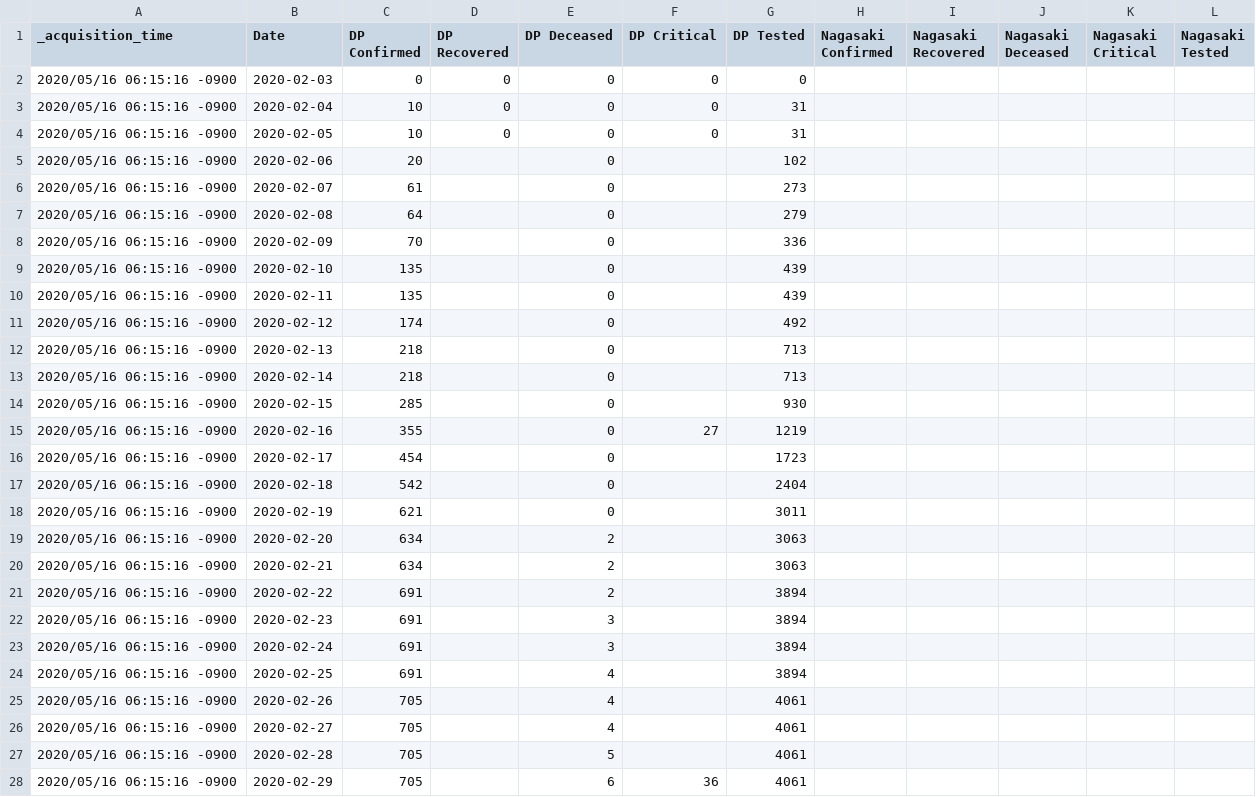
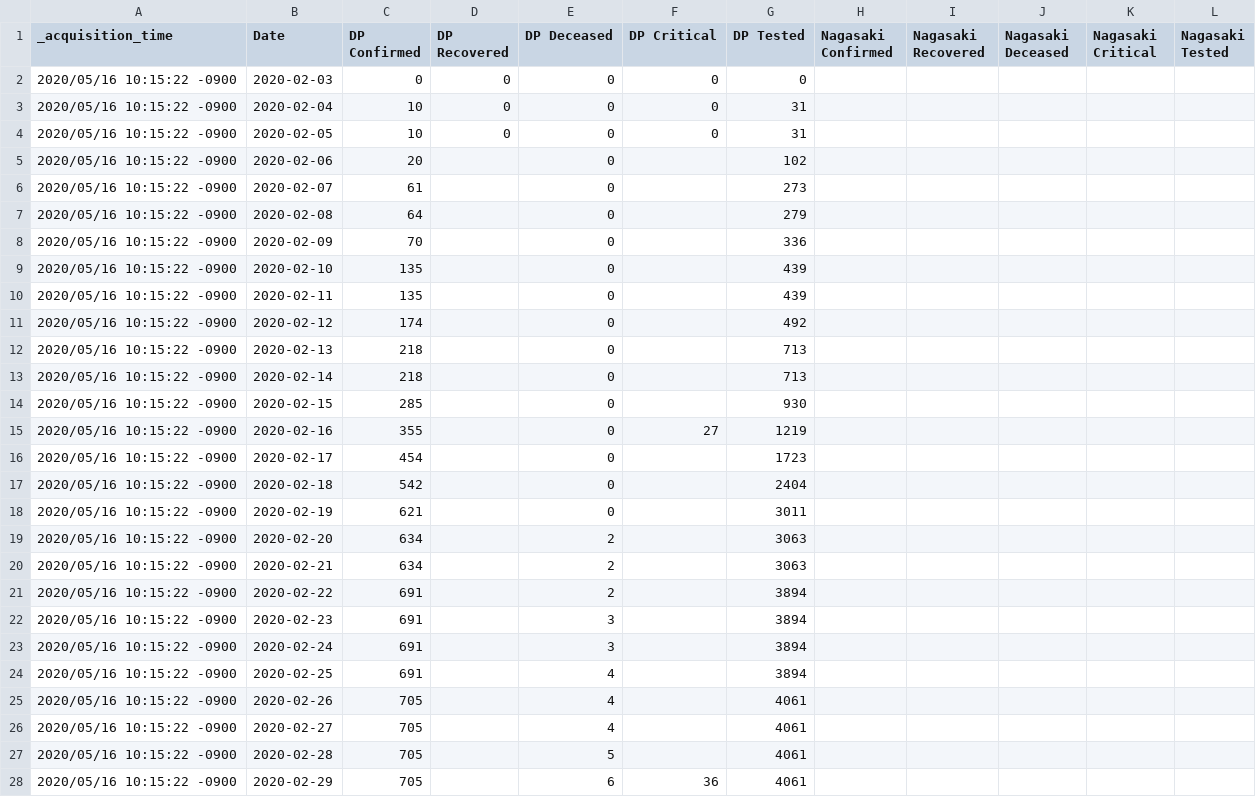
Before and after one commit to s-yamano/Splunk-COVID19-Japan, a CSV file: covid19-japan/lookups/Cruise_Sum_By_Day.csv, drawn as a sheet; only a part is shown; the diff covers the shown part only.

Commit message:
update-lookups:20200516111501

```diff
--- a/covid19-japan/lookups/Cruise_Sum_By_Day.csv
+++ b/covid19-japan/lookups/Cruise_Sum_By_Day.csv
@@ -1,28 +1,28 @@
 "_acquisition_time","Date","DP Confirmed","DP Recovered","DP Deceased","DP Critical","DP Tested","Nagasaki Confirmed","Nagasaki Recovered","Nagasaki Deceased","Nagasaki Critical","Nagasaki Tested"
-"2020/05/16 06:15:16 -0900","2020-02-03","0","0","0","0","0","","","","",""
-"2020/05/16 06:15:16 -0900","2020-02-04","10","0","0","0","31","","","","",""
-"2020/05/16 06:15:16 -0900","2020-02-05","10","0","0","0","31","","","","",""
-"2020/05/16 06:15:16 -0900","2020-02-06","20","","0","","102","","","","",""
-"2020/05/16 06:15:16 -0900","2020-02-07","61","","0","","273","","","","",""
-"2020/05/16 06:15:16 -0900","2020-02-08","64","","0","","279","","","","",""
-"2020/05/16 06:15:16 -0900","2020-02-09","70","","0","","336","","","","",""
-"2020/05/16 06:15:16 -0900","2020-02-10","135","","0","","439","","","","",""
-"2020/05/16 06:15:16 -0900","2020-02-11","135","","0","","439","","","","",""
-"2020/05/16 06:15:16 -0900","2020-02-12","174","","0","","492","","","","",""
-"2020/05/16 06:15:16 -0900","2020-02-13","218","","0","","713","","","","",""
-"2020/05/16 06:15:16 -0900","2020-02-14","218","","0","","713","","","","",""
-"2020/05/16 06:15:16 -0900","2020-02-15","285","","0","","930","","","","",""
-"2020/05/16 06:15:16 -0900","2020-02-16","355","","0","27","1219","","","","",""
-"2020/05/16 06:15:16 -0900","2020-02-17","454","","0","","1723","","","","",""
-"2020/05/16 06:15:16 -0900","2020-02-18","542","","0","","2404","","","","",""
-"2020/05/16 06:15:16 -0900","2020-02-19","621","","0","","3011","","","","",""
-"2020/05/16 06:15:16 -0900","2020-02-20","634","","2","","3063","","","","",""
-"2020/05/16 06:15:16 -0900","2020-02-21","634","","2","","3063","","","","",""
-"2020/05/16 06:15:16 -0900","2020-02-22","691","","2","","3894","","","","",""
-"2020/05/16 06:15:16 -0900","2020-02-23","691","","3","","3894","","","","",""
-"2020/05/16 06:15:16 -0900","2020-02-24","691","","3","","3894","","","","",""
-"2020/05/16 06:15:16 -0900","2020-02-25","691","","4","","3894","","","","",""
-"2020/05/16 06:15:16 -0900","2020-02-26","705","","4","","4061","","","","",""
-"2020/05/16 06:15:16 -0900","2020-02-27","705","","4","","4061","","","","",""
-"2020/05/16 06:15:16 -0900","2020-02-28","705","","5","","4061","","","","",""
-"2020/05/16 06:15:16 -0900","2020-02-29","705","","6","36","4061","","","","",""
+"2020/05/16 10:15:22 -0900","2020-02-03","0","0","0","0","0","","","","",""
+"2020/05/16 10:15:22 -0900","2020-02-04","10","0","0","0","31","","","","",""
+"2020/05/16 10:15:22 -0900","2020-02-05","10","0","0","0","31","","","","",""
+"2020/05/16 10:15:22 -0900","2020-02-06","20","","0","","102","","","","",""
+"2020/05/16 10:15:22 -0900","2020-02-07","61","","0","","273","","","","",""
+"2020/05/16 10:15:22 -0900","2020-02-08","64","","0","","279","","","","",""
+"2020/05/16 10:15:22 -0900","2020-02-09","70","","0","","336","","","","",""
+"2020/05/16 10:15:22 -0900","2020-02-10","135","","0","","439","","","","",""
+"2020/05/16 10:15:22 -0900","2020-02-11","135","","0","","439","","","","",""
+"2020/05/16 10:15:22 -0900","2020-02-12","174","","0","","492","","","","",""
+"2020/05/16 10:15:22 -0900","2020-02-13","218","","0","","713","","","","",""
+"2020/05/16 10:15:22 -0900","2020-02-14","218","","0","","713","","","","",""
+"2020/05/16 10:15:22 -0900","2020-02-15","285","","0","","930","","","","",""
+"2020/05/16 10:15:22 -0900","2020-02-16","355","","0","27","1219","","","","",""
+"2020/05/16 10:15:22 -0900","2020-02-17","454","","0","","1723","","","","",""
+"2020/05/16 10:15:22 -0900","2020-02-18","542","","0","","2404","","","","",""
+"2020/05/16 10:15:22 -0900","2020-02-19","621","","0","","3011","","","","",""
+"2020/05/16 10:15:22 -0900","2020-02-20","634","","2","","3063","","","","",""
+"2020/05/16 10:15:22 -0900","2020-02-21","634","","2","","3063","","","","",""
+"2020/05/16 10:15:22 -0900","2020-02-22","691","","2","","3894","","","","",""
+"2020/05/16 10:15:22 -0900","2020-02-23","691","","3","","3894","","","","",""
+"2020/05/16 10:15:22 -0900","2020-02-24","691","","3","","3894","","","","",""
+"2020/05/16 10:15:22 -0900","2020-02-25","691","","4","","3894","","","","",""
+"2020/05/16 10:15:22 -0900","2020-02-26","705","","4","","4061","","","","",""
+"2020/05/16 10:15:22 -0900","2020-02-27","705","","4","","4061","","","","",""
+"2020/05/16 10:15:22 -0900","2020-02-28","705","","5","","4061","","","","",""
+"2020/05/16 10:15:22 -0900","2020-02-29","705","","6","36","4061","","","","",""
```
Also changed, not shown: 73 edited cells elsewhere in this file, covid19-japan/lookups/Diamond_Princess_Patient_Data.csv, covid19-japan/lookups/Patient_Statuses.csv, 4 other files.
